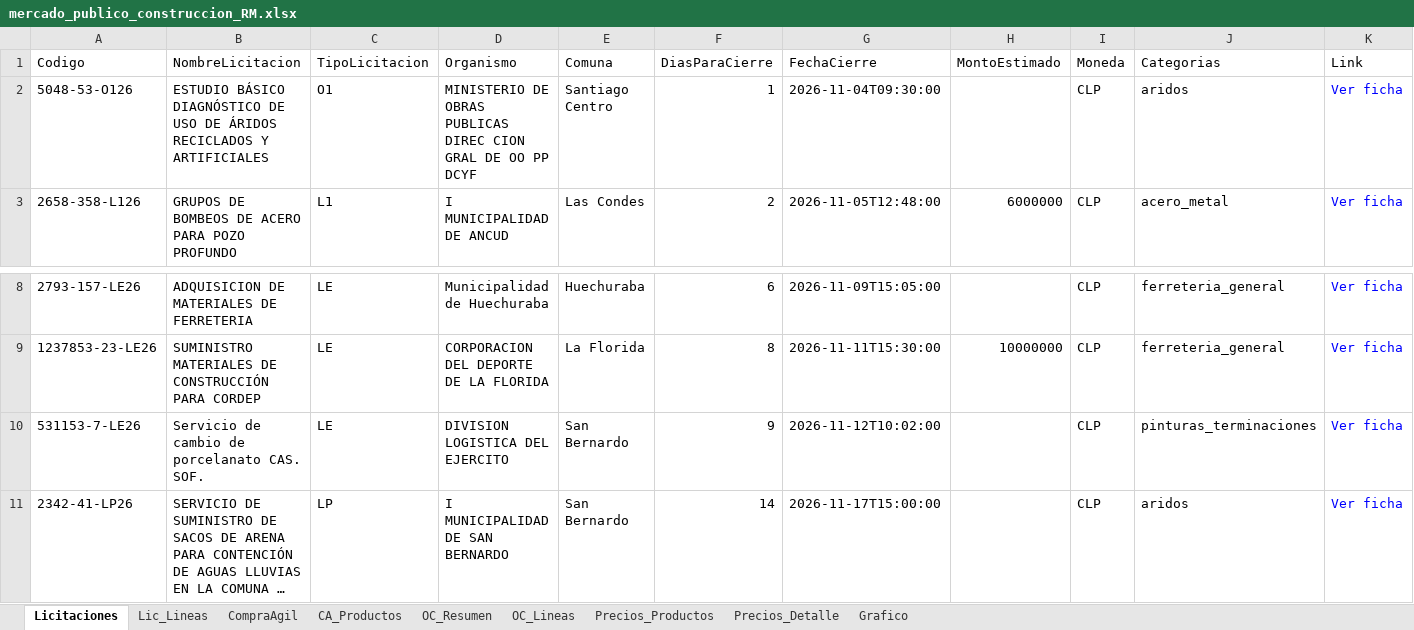
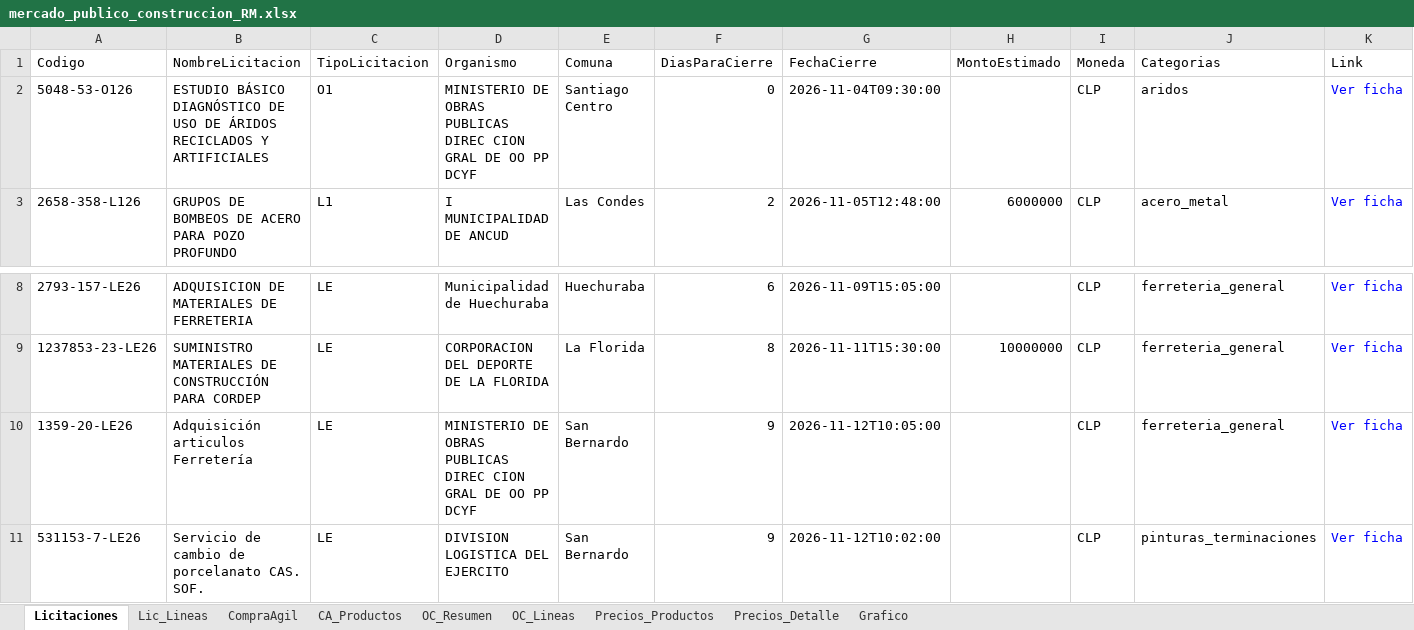
Before and after one commit to tchavarri/monitor-mercado-publico, an Excel workbook: docs/mercado_publico_construccion_RM.xlsx, sheet Licitaciones, drawn as a sheet; only a part is shown, gaps mark what is left out; the shorter side is filled out with more unchanged rows; long unchanged cells end in …; values as stored, in another font and other column widths than the file's, no borders; the diff names each change by its address in the sheet, - before the commit and + after, or states it on an @@ line.

```diff
--- a/docs/mercado_publico_construccion_RM.xlsx (sheet Licitaciones)
+++ b/docs/mercado_publico_construccion_RM.xlsx (sheet Licitaciones)
-F2 (DiasParaCierre): 1
+F2 (DiasParaCierre): 0
+row 10: 1359-20-LE26 | Adquisición articulos Ferretería | LE | MINISTERIO DE OBRAS PUBLICAS DIREC CION GRAL DE OO PP DCYF | San Bernardo | 9 | 2026-11-12T10:05:00 |  | CLP | ferreteria_general | Ver ficha
```
Also changed, not shown: sheet OC_Lineas, sheet Precios_Detalle, sheet OC_Resumen, sheet Precios_Productos, sheet CA_Productos, sheet CompraAgil, 1 more sheet, charts or pictures, 3 other files.
